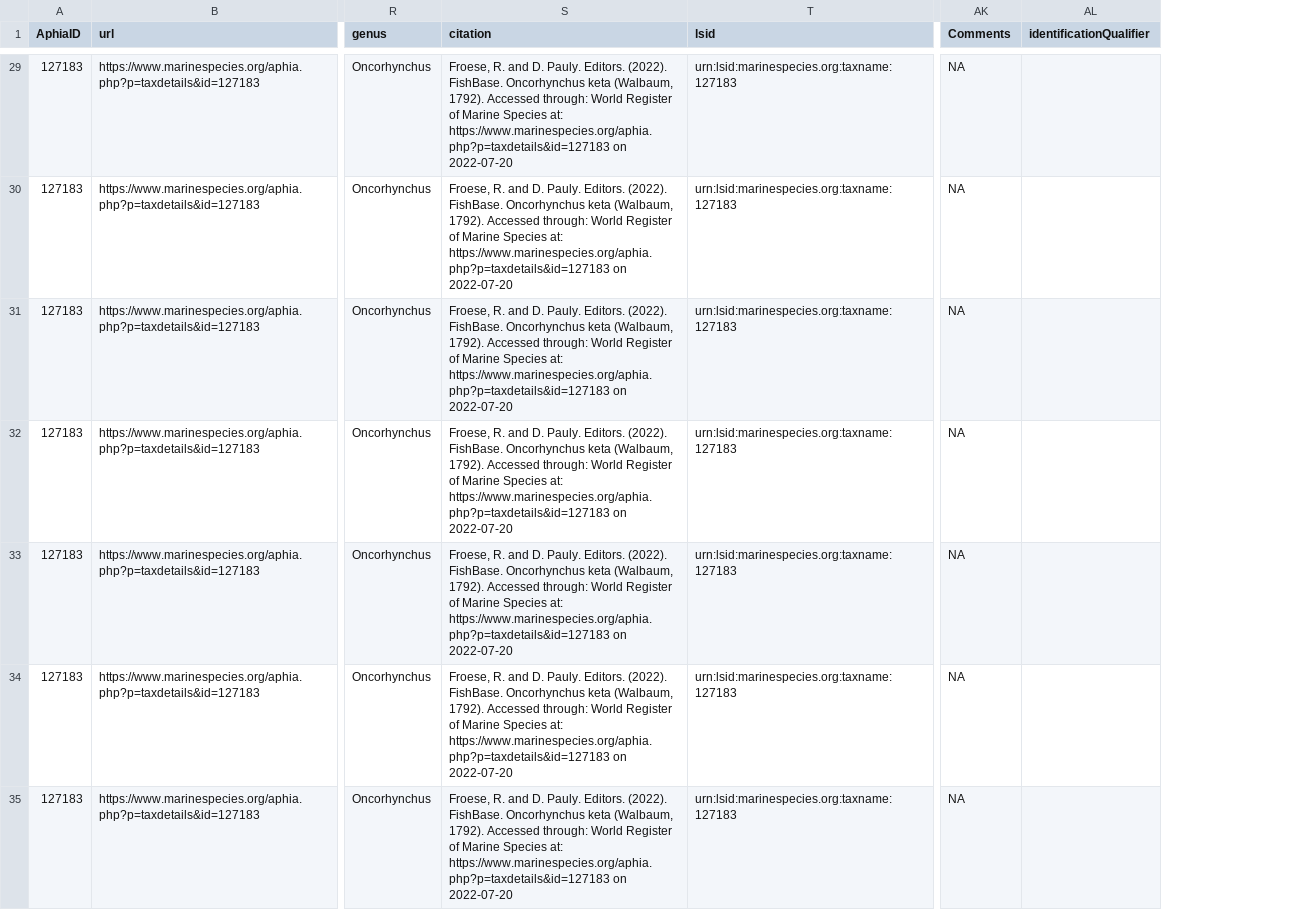
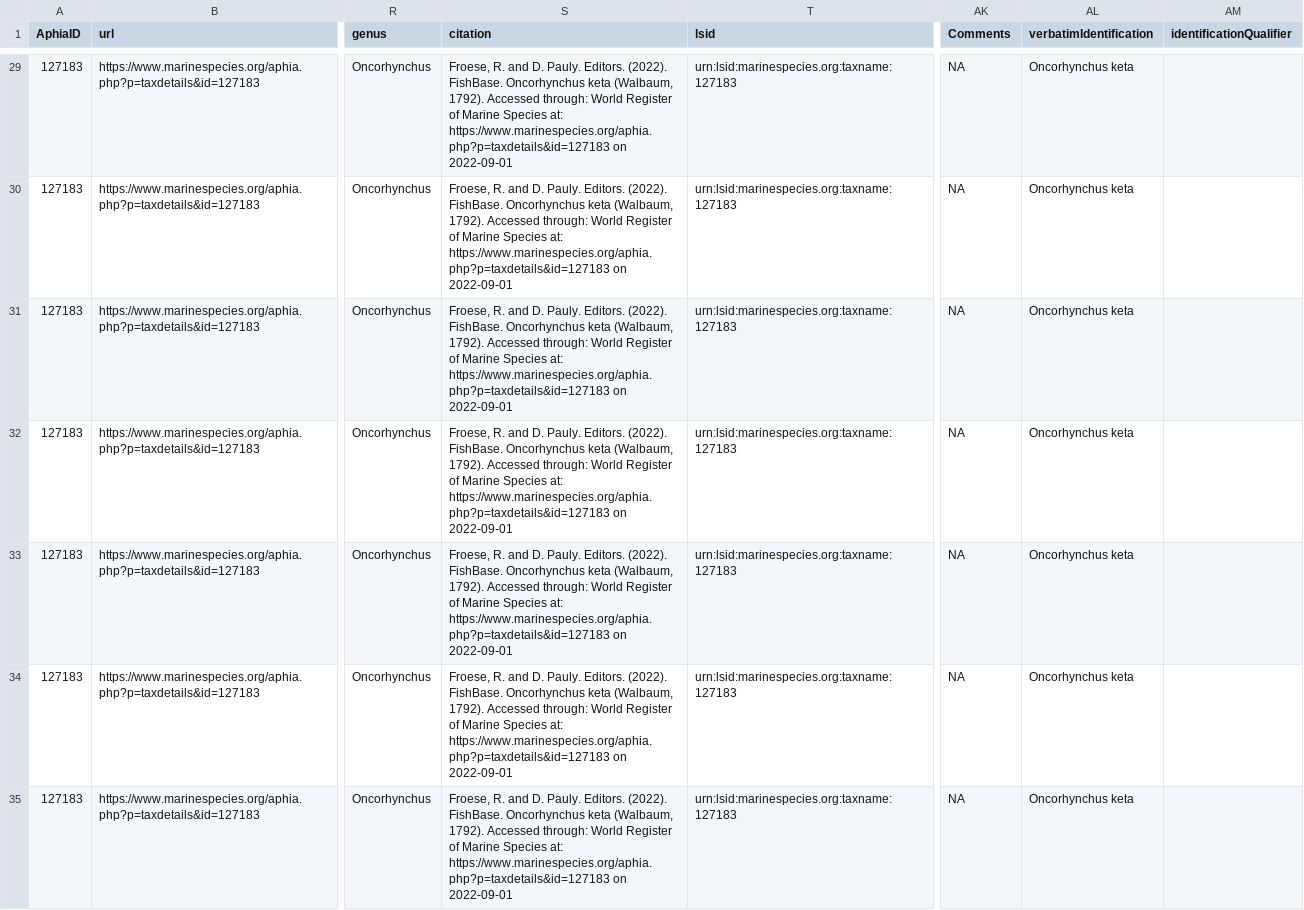
Before and after one commit to international-year-of-the-salmon/2022-NW-Trawl, a CSV file: standardized_data/occurrence_trawl_all.csv, drawn as a sheet; only a part is shown, gaps mark what is left out; the diff covers the shown part only; the diff names each change by its address in the sheet, - before the commit and + after, or states it on an @@ line.

Commit message:
Added verbatimIdentification, datasetID and bibliographicCitation to the data tables.

```diff
--- a/standardized_data/occurrence_trawl_all.csv
+++ b/standardized_data/occurrence_trawl_all.csv
+column AL (verbatimIdentification), rows 29-35: all Oncorhynchus keta
-S29:S35 (citation): …https://www.marinespecies.org/aphia.php?p=taxdetails&id=127183 on 2022-07-20
+S29:S35 (citation): …https://www.marinespecies.org/aphia.php?p=taxdetails&id=127183 on 2022-09-01
```
Also changed, not shown: 162 edited cells elsewhere in this file, 5 other files.
